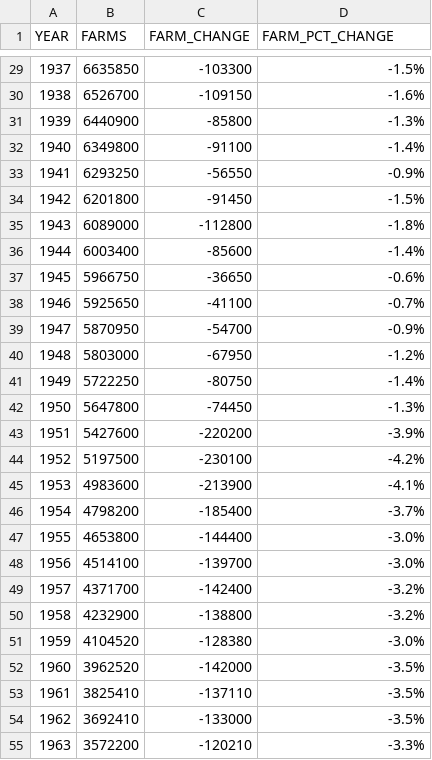
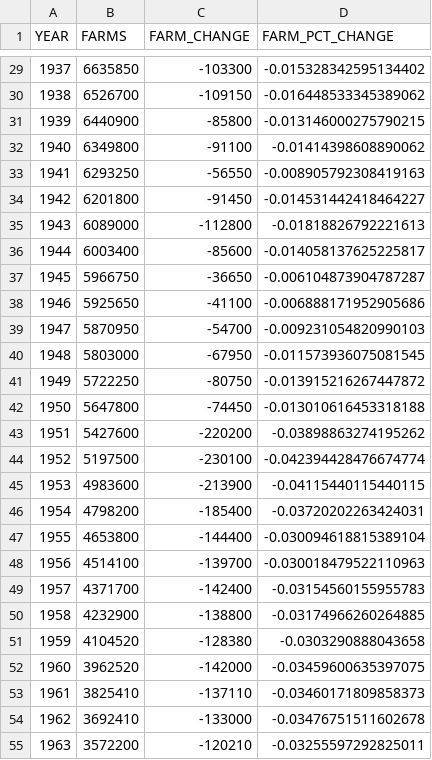
Before and after one commit to rdinter/historical-bankruptcies, a CSV file: 0-data/nass/operations.csv, drawn as a sheet; only a part is shown, gaps mark what is left out; the diff covers the shown part only.

```diff
--- a/0-data/nass/operations.csv
+++ b/0-data/nass/operations.csv
@@ -29,27 +29,27 @@ YEAR,FARMS,FARM_CHANGE,FARM_PCT_CHANGE
-1937,6635850,-103300,-1.5%
-1938,6526700,-109150,-1.6%
-1939,6440900,-85800,-1.3%
-1940,6349800,-91100,-1.4%
-1941,6293250,-56550,-0.9%
-1942,6201800,-91450,-1.5%
-1943,6089000,-112800,-1.8%
-1944,6003400,-85600,-1.4%
-1945,5966750,-36650,-0.6%
-1946,5925650,-41100,-0.7%
-1947,5870950,-54700,-0.9%
-1948,5803000,-67950,-1.2%
-1949,5722250,-80750,-1.4%
-1950,5647800,-74450,-1.3%
-1951,5427600,-220200,-3.9%
-1952,5197500,-230100,-4.2%
-1953,4983600,-213900,-4.1%
-1954,4798200,-185400,-3.7%
-1955,4653800,-144400,-3.0%
-1956,4514100,-139700,-3.0%
-1957,4371700,-142400,-3.2%
-1958,4232900,-138800,-3.2%
-1959,4104520,-128380,-3.0%
-1960,3962520,-142000,-3.5%
-1961,3825410,-137110,-3.5%
-1962,3692410,-133000,-3.5%
-1963,3572200,-120210,-3.3%
+1937,6635850,-103300,-0.015328342595134402
+1938,6526700,-109150,-0.016448533345389062
+1939,6440900,-85800,-0.013146000275790215
+1940,6349800,-91100,-0.01414398608890062
+1941,6293250,-56550,-0.008905792308419163
+1942,6201800,-91450,-0.014531442418464227
+1943,6089000,-112800,-0.01818826792221613
+1944,6003400,-85600,-0.014058137625225817
+1945,5966750,-36650,-0.006104873904787287
+1946,5925650,-41100,-0.006888171952905686
+1947,5870950,-54700,-0.009231054820990103
+1948,5803000,-67950,-0.011573936075081545
+1949,5722250,-80750,-0.013915216267447872
+1950,5647800,-74450,-0.013010616453318188
+1951,5427600,-220200,-0.03898863274195262
+1952,5197500,-230100,-0.042394428476674774
+1953,4983600,-213900,-0.04115440115440115
+1954,4798200,-185400,-0.03720202263424031
+1955,4653800,-144400,-0.030094618815389104
+1956,4514100,-139700,-0.030018479522110963
+1957,4371700,-142400,-0.03154560155955783
+1958,4232900,-138800,-0.03174966260264885
+1959,4104520,-128380,-0.0303290888043658
+1960,3962520,-142000,-0.03459600635397075
+1961,3825410,-137110,-0.03460171809858373
+1962,3692410,-133000,-0.03476751511602678
+1963,3572200,-120210,-0.03255597292825011
```
Also changed, not shown: 6 added rows, 5 removed rows and 76 edited cells elsewhere in this file, 0-data/nass/operations_state.csv, 4 other files.
